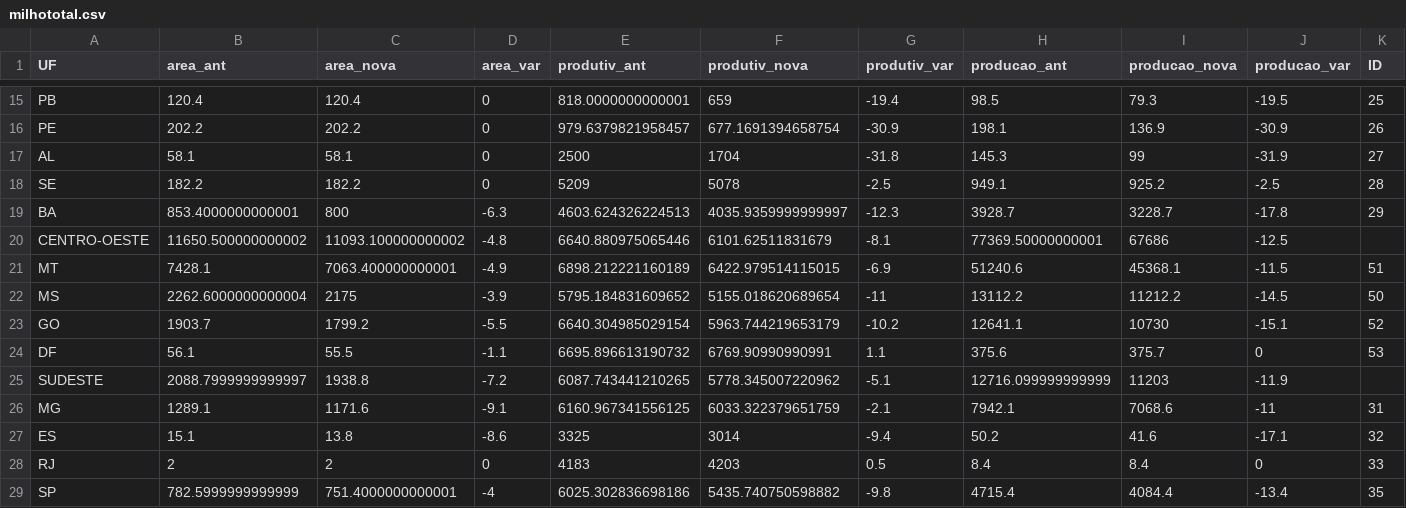
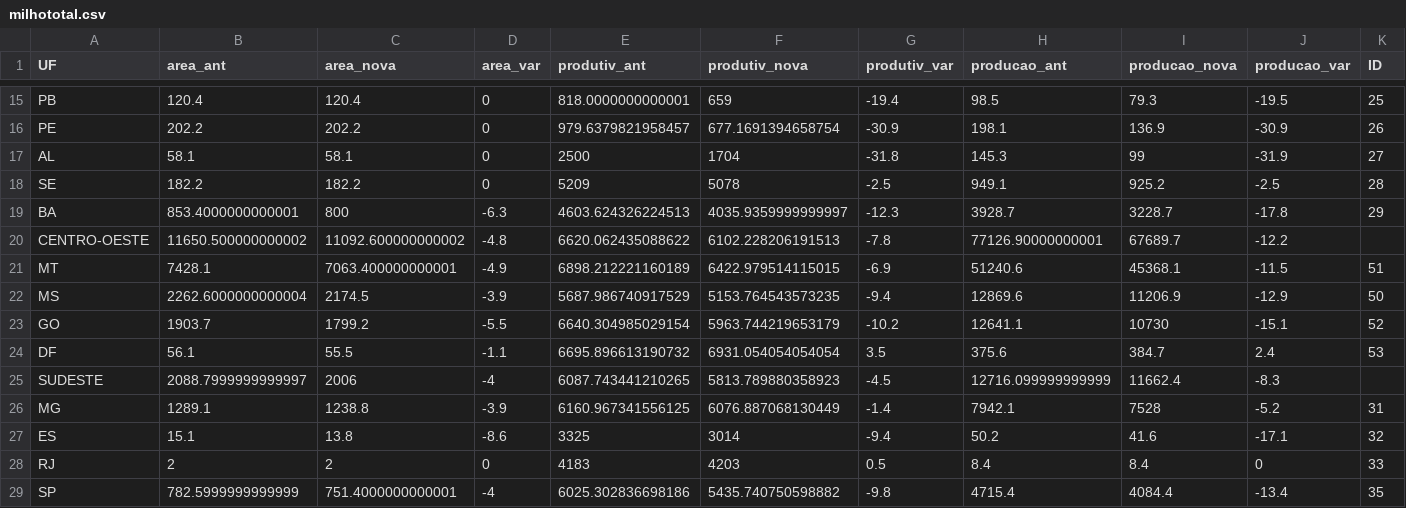
Before and after one commit to zeflorentino/conab, a CSV file: milhototal.csv, drawn as a sheet; only a part is shown, gaps mark what is left out; the diff covers the shown part only.

```diff
--- a/milhototal.csv
+++ b/milhototal.csv
@@ -19,9 +19,9 @@ SE,182.2,182.2,0,5209,5078,-2.5,949.1,925.2,-2.5,28
 BA,853.4000000000001,800,-6.3,4603.624326224513,4035.9359999999997,-12.3,3928.7,3228.7,-17.8,29
-CENTRO-OESTE,11650.500000000002,11093.100000000002,-4.8,6640.880975065446,6101.62511831679,-8.1,77369.50000000001,67686,-12.5,
+CENTRO-OESTE,11650.500000000002,11092.600000000002,-4.8,6620.062435088622,6102.228206191513,-7.8,77126.90000000001,67689.7,-12.2,
 MT,7428.1,7063.400000000001,-4.9,6898.212221160189,6422.979514115015,-6.9,51240.6,45368.1,-11.5,51
-MS,2262.6000000000004,2175,-3.9,5795.184831609652,5155.018620689654,-11,13112.2,11212.2,-14.5,50
+MS,2262.6000000000004,2174.5,-3.9,5687.986740917529,5153.764543573235,-9.4,12869.6,11206.9,-12.9,50
 GO,1903.7,1799.2,-5.5,6640.304985029154,5963.744219653179,-10.2,12641.1,10730,-15.1,52
-DF,56.1,55.5,-1.1,6695.896613190732,6769.90990990991,1.1,375.6,375.7,0,53
-SUDESTE,2088.7999999999997,1938.8,-7.2,6087.743441210265,5778.345007220962,-5.1,12716.099999999999,11203,-11.9,
-MG,1289.1,1171.6,-9.1,6160.967341556125,6033.322379651759,-2.1,7942.1,7068.6,-11,31
+DF,56.1,55.5,-1.1,6695.896613190732,6931.054054054054,3.5,375.6,384.7,2.4,53
+SUDESTE,2088.7999999999997,2006,-4,6087.743441210265,5813.789880358923,-4.5,12716.099999999999,11662.4,-8.3,
+MG,1289.1,1238.8,-3.9,6160.967341556125,6076.887068130449,-1.4,7942.1,7528,-5.2,31
 ES,15.1,13.8,-8.6,3325,3014,-9.4,50.2,41.6,-17.1,32
```
Also changed, not shown: 63 edited cells elsewhere in this file, soja.csv.
